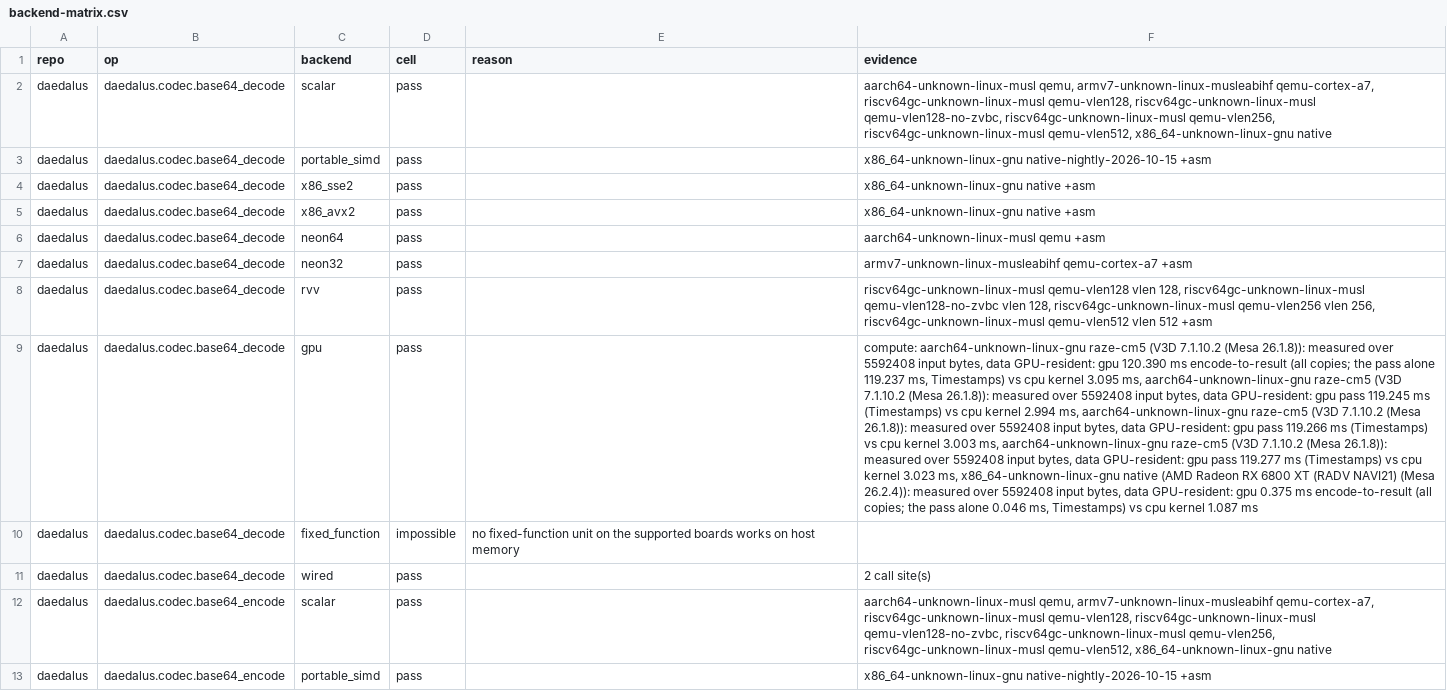
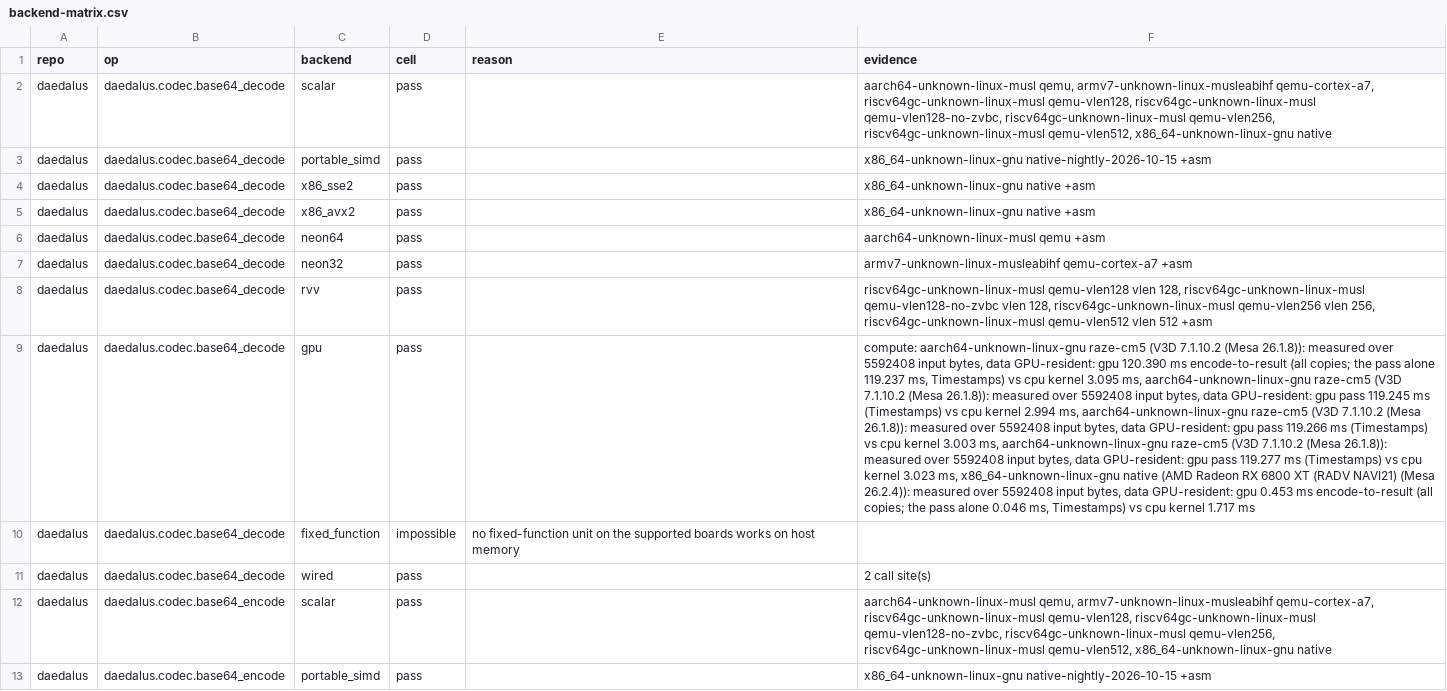
Before and after one commit to Prometheus-Dynamics/Daedalus, a CSV file: docs/backend-matrix.csv, drawn as a sheet; only a part is shown; the diff covers the shown part only; the diff names each change by its address in the sheet, - before the commit and + after, or states it on an @@ line.

```diff
--- a/docs/backend-matrix.csv
+++ b/docs/backend-matrix.csv
-F9 (evidence): …GPU-resident: gpu 0.375 ms encode-to-result (all copies; the pass alone 0.046 ms, Timestamps) vs cpu kernel 1.087 ms
+F9 (evidence): …GPU-resident: gpu 0.453 ms encode-to-result (all copies; the pass alone 0.046 ms, Timestamps) vs cpu kernel 1.717 ms
```
Also changed, not shown: 20 edited cells elsewhere in this file, 7 other files.
